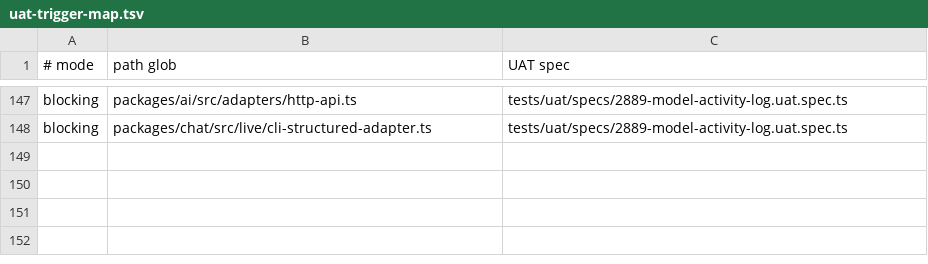
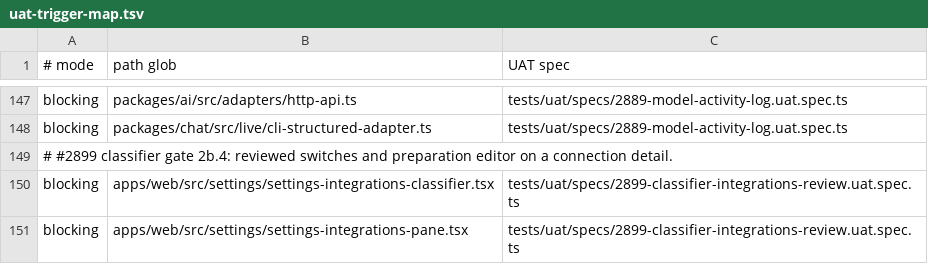
Before and after one commit to motioneso/moss, a TSV file: .claude/skills/coordinate/uat-trigger-map.tsv, drawn as a sheet; only a part is shown, gaps mark what is left out; the diff names each change by its address in the sheet, - before the commit and + after, or states it on an @@ line.

```diff
--- a/.claude/skills/coordinate/uat-trigger-map.tsv
+++ b/.claude/skills/coordinate/uat-trigger-map.tsv
+row 149: # #2899 classifier gate 2b.4: reviewed switches and preparation editor on a connection detail.
+row 150: blocking | apps/web/src/settings/settings-integrations-classifier.tsx | tests/uat/specs/2899-classifier-integrations-review.uat.spec.ts
+row 151: blocking | apps/web/src/settings/settings-integrations-pane.tsx | tests/uat/specs/2899-classifier-integrations-review.uat.spec.ts
```
Also changed, not shown: 1 other file.
